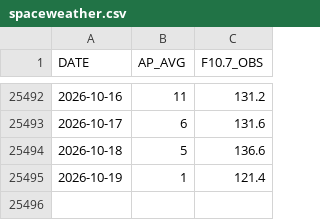
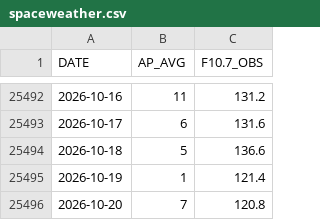
Before and after one commit to iqpslover-byte/Get_TLE, a CSV file: data/spaceweather.csv, drawn as a sheet; only a part is shown, gaps mark what is left out.

```diff
--- a/data/spaceweather.csv
+++ b/data/spaceweather.csv
@@ -25495 +25495,2 @@ DATE,AP_AVG,F10.7_OBS
 2026-10-19,1,121.4
+2026-10-20,7,120.8
```
Also changed, not shown: 5 other files.
